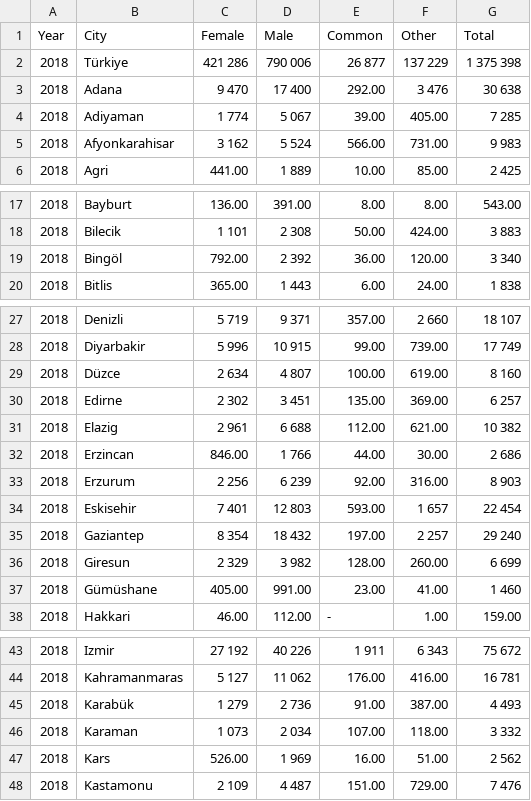
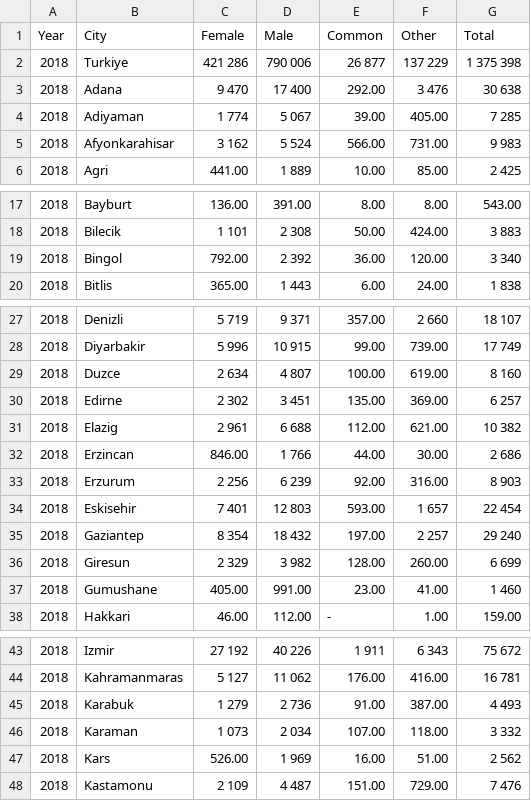
Before and after one commit to pjournal/mef03g-road-runner, a CSV file: TUIK-DATA/House_Sales_Gender.csv, drawn as a sheet; only a part is shown, gaps mark what is left out; the diff covers the shown part only.

Commit message:
Turkish characters removed

```diff
--- a/TUIK-DATA/House_Sales_Gender.csv
+++ b/TUIK-DATA/House_Sales_Gender.csv
@@ -1,3 +1,3 @@
 Year,City,Female,Male ,Common,Other,Total
-2018,Türkiye, 421 286, 790 006, 26 877, 137 229,1 375 398
+2018,Turkiye, 421 286, 790 006, 26 877, 137 229,1 375 398
 2018,Adana, 9 470, 17 400,292.00, 3 476, 30 638
@@ -18,3 +18,3 @@
 2018,Bilecik, 1 101, 2 308,50.00,424.00, 3 883
-2018,Bingöl,792.00, 2 392,36.00,120.00, 3 340
+2018,Bingol,792.00, 2 392,36.00,120.00, 3 340
 2018,Bitlis,365.00, 1 443,6.00,24.00, 1 838
@@ -28,3 +28,3 @@
 2018,Diyarbakir, 5 996, 10 915,99.00,739.00, 17 749
-2018,Düzce, 2 634, 4 807,100.00,619.00, 8 160
+2018,Duzce, 2 634, 4 807,100.00,619.00, 8 160
 2018,Edirne, 2 302, 3 451,135.00,369.00, 6 257
@@ -36,3 +36,3 @@
 2018,Giresun, 2 329, 3 982,128.00,260.00, 6 699
-2018,Gümüshane,405.00,991.00,23.00,41.00, 1 460
+2018,Gumushane,405.00,991.00,23.00,41.00, 1 460
 2018,Hakkari,46.00,112.00,-,1.00,159.00
@@ -44,3 +44,3 @@
 2018,Kahramanmaras, 5 127, 11 062,176.00,416.00, 16 781
-2018,Karabük, 1 279, 2 736,91.00,387.00, 4 493
+2018,Karabuk, 1 279, 2 736,91.00,387.00, 4 493
 2018,Karaman, 1 073, 2 034,107.00,118.00, 3 332
```
Also changed, not shown: 25 edited cells elsewhere in this file.
